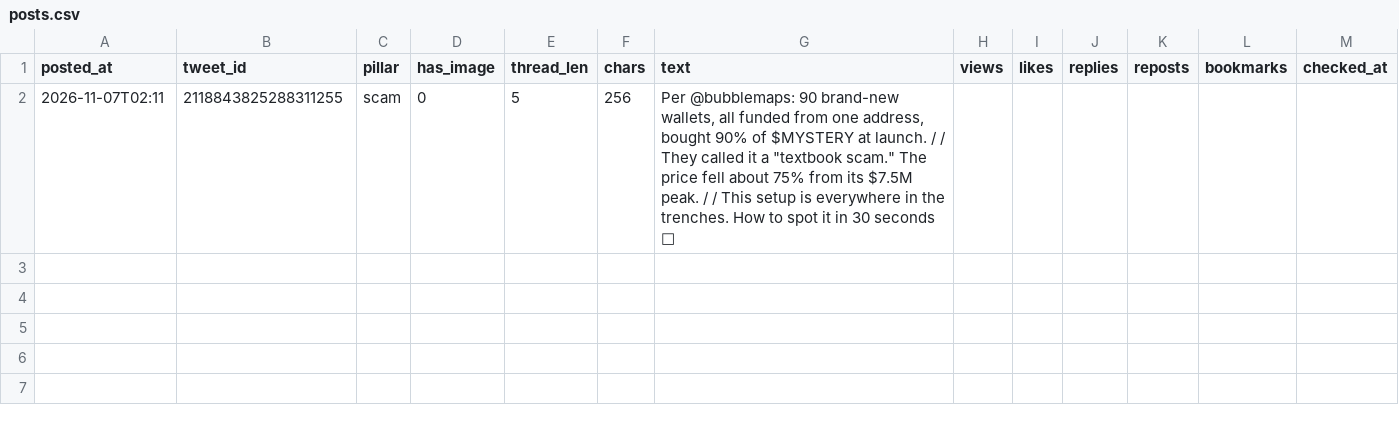
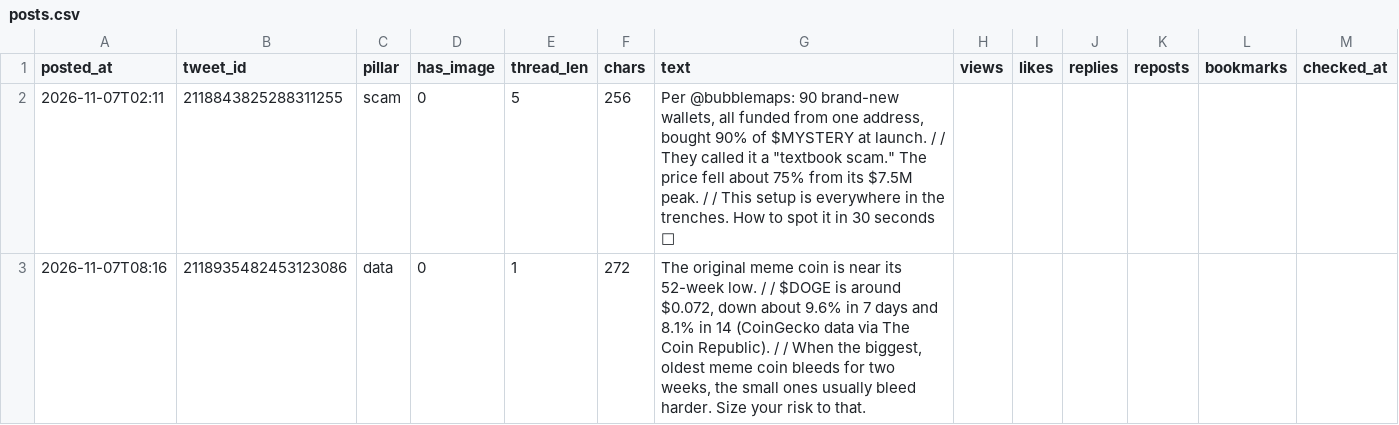
Before and after one commit to issambkkal/x-meme-desk, a CSV file: analytics/posts.csv, drawn as a sheet; the diff names each change by its address in the sheet, - before the commit and + after, or states it on an @@ line.

```diff
--- a/analytics/posts.csv
+++ b/analytics/posts.csv
+row 3: 2026-11-07T08:16 | 2118935482453123086 | data | 0 | 1 | 272 | The original meme coin is near its 52-week low. / / $DOGE is around $0.072, down about 9.6% in 7 days and 8.1% in 14 (CoinGecko data via The Coin Republic). / / When the biggest, oldest meme coin bleeds for two weeks, the small ones usually bleed harder. Size your risk to that.
```
Also changed, not shown: 3 other files.
